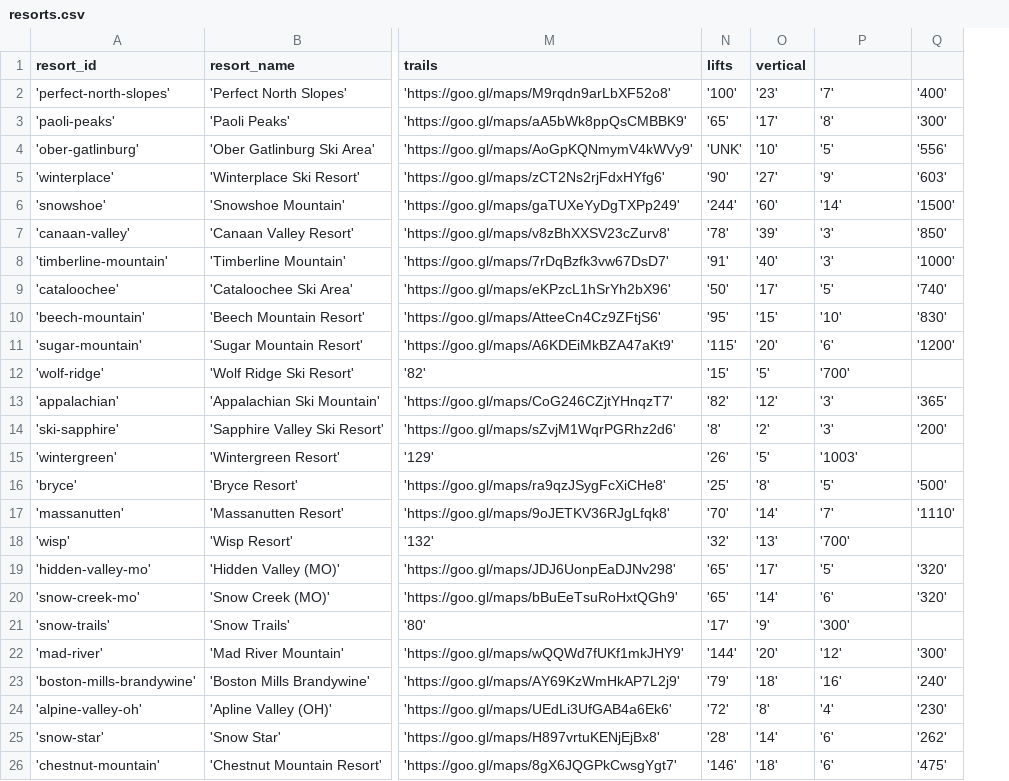
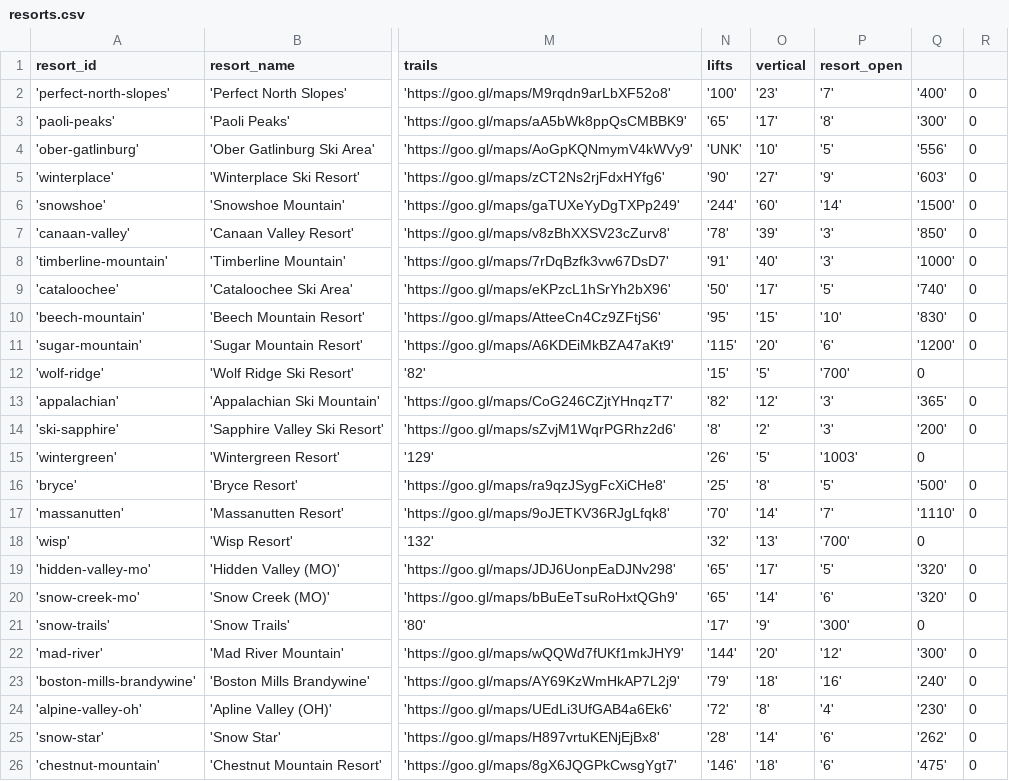
Before and after one commit to jeff-dillon/fauxsnow.org, a CSV file: fauxsnow/data/resorts.csv, drawn as a sheet; only a part is shown, gaps mark what is left out; the diff names each change by its address in the sheet, - before the commit and + after, or states it on an @@ line.

Commit message:
implement init_db weather data load + weather.py

```diff
--- a/fauxsnow/data/resorts.csv
+++ b/fauxsnow/data/resorts.csv
+column R, rows 2-26: 0 | 0 | 0 | 0 | 0 | 0 | 0 | 0 | 0 | 0 |  | 0 | 0 |  | 0 | 0 |  | 0 | 0 |  | 0 | 0 | 0 | 0 | 0
-P1: (empty)
+P1: resort_open
-Q12: (empty)
+Q12: 0
-Q15: (empty)
+Q15: 0
-Q18: (empty)
+Q18: 0
-Q21: (empty)
+Q21: 0
```
Also changed, not shown: 6 other files.
